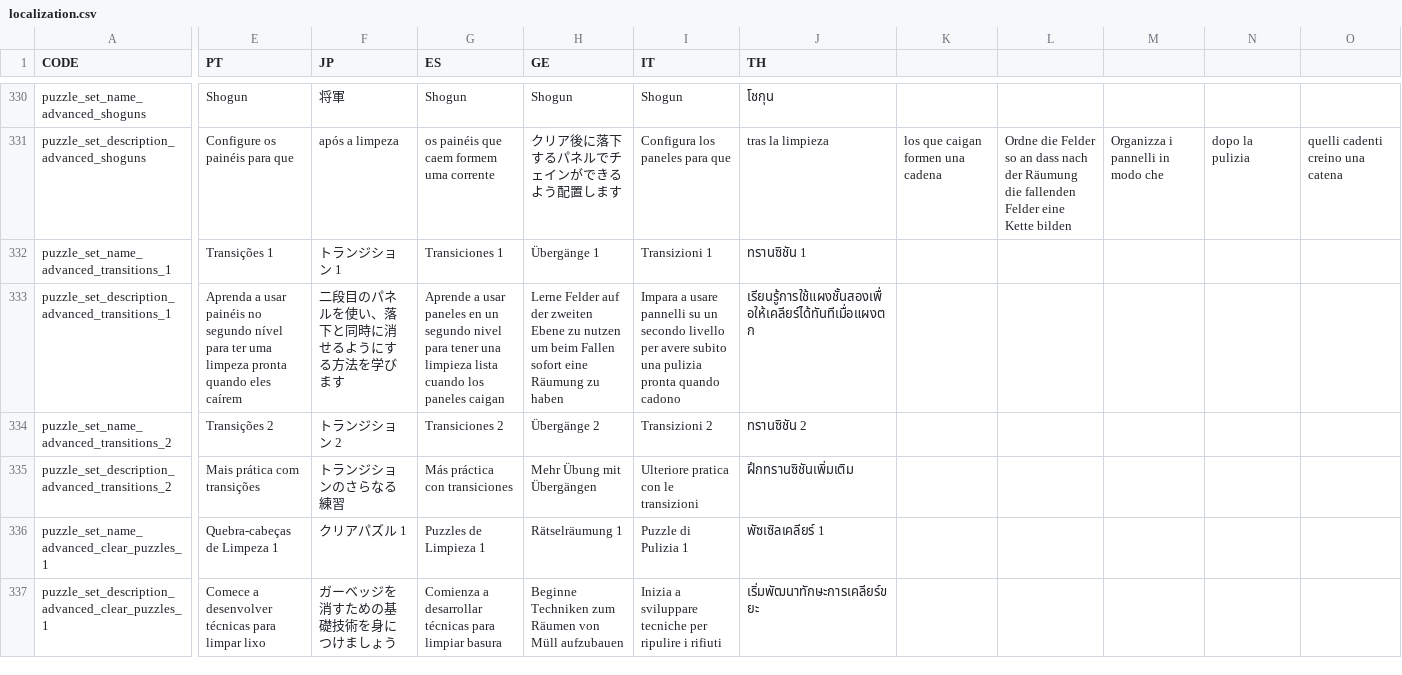
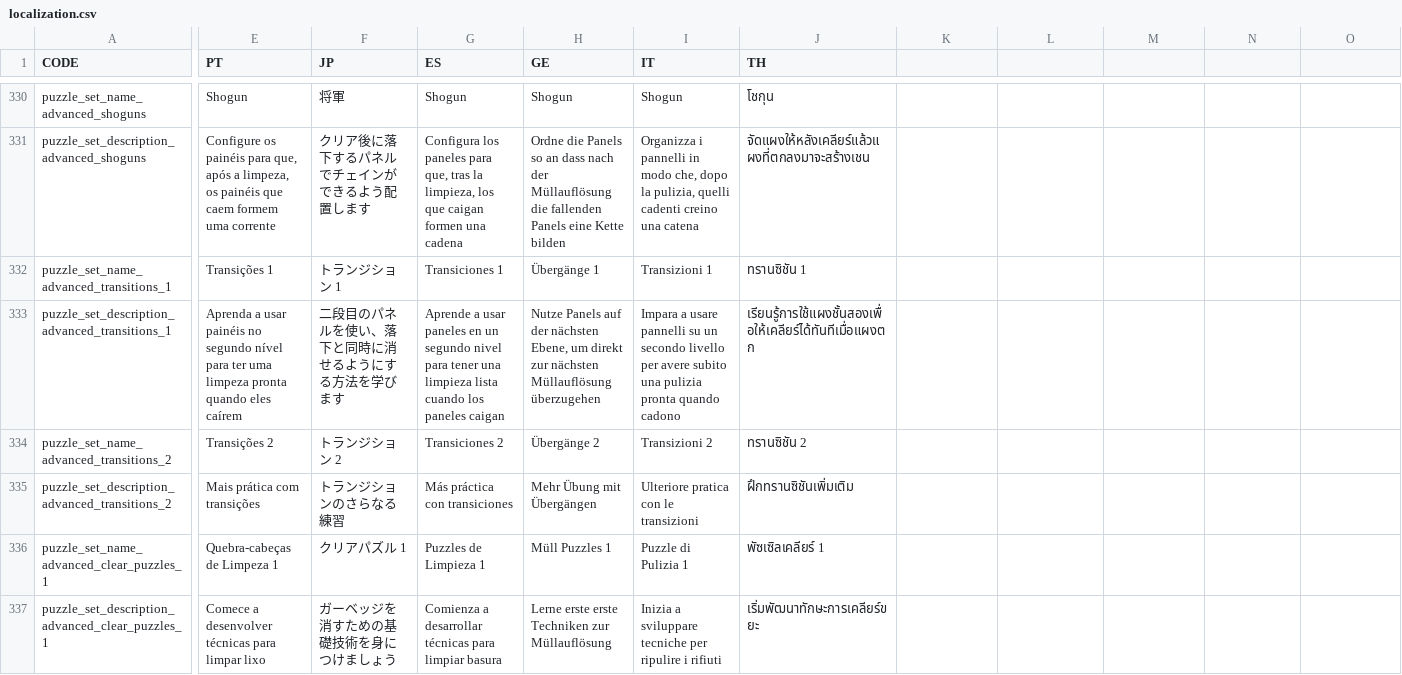
Before and after one commit to panel-attack/panel-game, a CSV file: client/assets/localization.csv, drawn as a sheet; only a part is shown, gaps mark what is left out; the diff covers the shown part only; the diff names each change by its address in the sheet, - before the commit and + after, or states it on an @@ line.

Commit message:
update german localization and fix some localizations not being wrapped in "" despite using ,

```diff
--- a/client/assets/localization.csv
+++ b/client/assets/localization.csv
-E331 (PT): …painéis para que
+E331 (PT): …painéis para que, após a limpeza, os painéis que caem formem uma corrente
-F331 (JP): após a limpeza
+F331 (JP): クリア後に落下するパネルでチェインができるよう配置します
-G331 (ES): os painéis que caem formem uma corrente
+G331 (ES): Configura los paneles para que, tras la limpieza, los que caigan formen una cadena
-H331 (GE): クリア後に落下するパネルでチェインができるよう配置します
+H331 (GE): Ordne die Panels so an dass nach der Müllauflösung die fallenden Panels eine Kette bilden
-I331 (IT): Configura los paneles para que
+I331 (IT): Organizza i pannelli in modo che, dopo la pulizia, quelli cadenti creino una catena
-J331 (TH): tras la limpieza
+J331 (TH): จัดแผงให้หลังเคลียร์แล้วแผงที่ตกลงมาจะสร้างเชน
-K331: los que caigan formen una cadena
+K331: (empty)
-L331: Ordne die Felder so an dass nach der Räumung die fallenden Felder eine Kette bilden
+L331: (empty)
-M331: Organizza i pannelli in modo che
+M331: (empty)
-N331: dopo la pulizia
+N331: (empty)
-O331: quelli cadenti creino una catena
+O331: (empty)
-H333 (GE): Lerne Felder auf der zweiten Ebene zu nutzen um beim Fallen sofort eine Räumung zu haben
+H333 (GE): Nutze Panels auf der nächsten Ebene, um direkt zur nächsten Müllauflösung überzugehen
-H336 (GE): Rätselräumung 1
+H336 (GE): Müll Puzzles 1
-H337 (GE): Beginne Techniken zum Räumen von Müll aufzubauen
+H337 (GE): Lerne erste erste Techniken zur Müllauflösung
```
Also changed, not shown: 54 edited cells elsewhere in this file.
